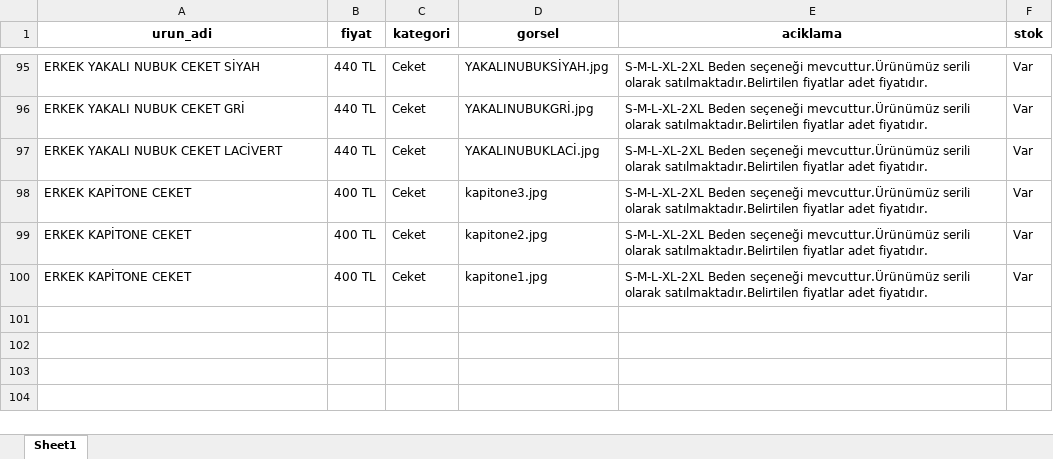
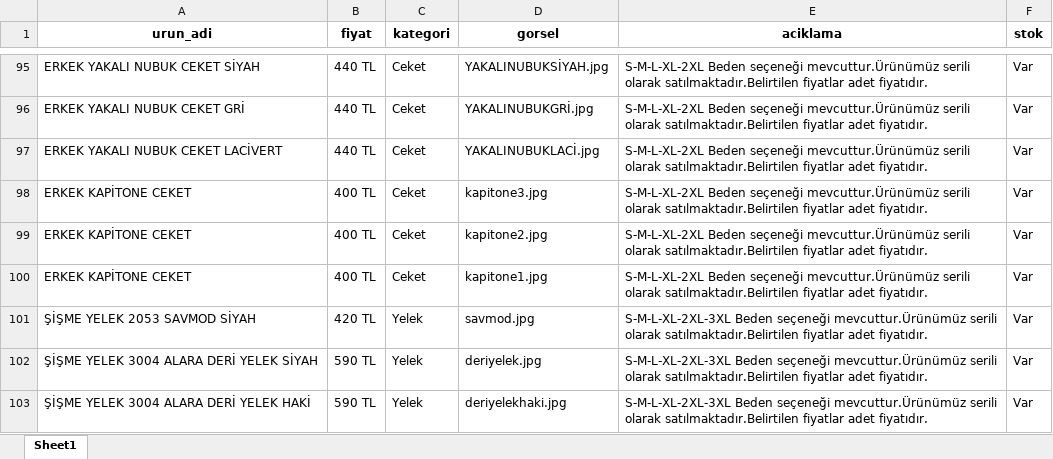
Before and after one commit to enzimjeans/enzimjeanskatalog, an Excel workbook: urunler.xlsx, sheet Sheet1, drawn as a sheet; only a part is shown, gaps mark what is left out; values as stored, in another font and other column widths than the file's, no borders; the diff names each change by its address in the sheet, - before the commit and + after, or states it on an @@ line.

```diff
--- a/urunler.xlsx (sheet Sheet1)
+++ b/urunler.xlsx (sheet Sheet1)
+row 101: ŞİŞME YELEK 2053 SAVMOD SİYAH | 420 TL | Yelek | savmod.jpg | S-M-L-XL-2XL-3XL Beden seçeneği mevcuttur.Ürünümüz serili olarak satılmaktadır.Belirtilen fiyatlar adet fiyatıdır. | Var
+row 102: ŞİŞME YELEK 3004 ALARA DERİ YELEK SİYAH | 590 TL | Yelek | deriyelek.jpg | S-M-L-XL-2XL-3XL Beden seçeneği mevcuttur.Ürünümüz serili olarak satılmaktadır.Belirtilen fiyatlar adet fiyatıdır. | Var
+row 103: ŞİŞME YELEK 3004 ALARA DERİ YELEK HAKİ | 590 TL | Yelek | deriyelekhaki.jpg | S-M-L-XL-2XL-3XL Beden seçeneği mevcuttur.Ürünümüz serili olarak satılmaktadır.Belirtilen fiyatlar adet fiyatıdır. | Var
```
Also changed, not shown: 4 other files.
